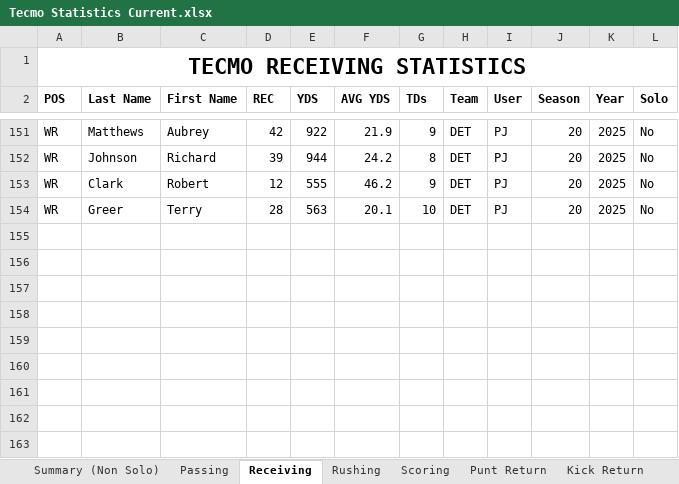
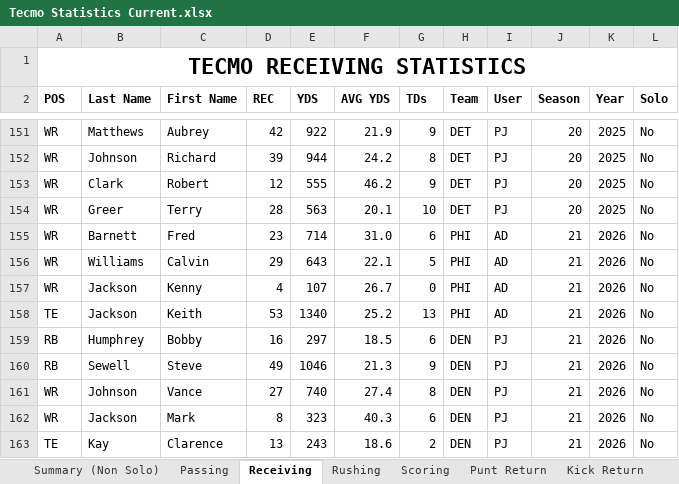
Before and after one commit to Paheej/tecmoheroes, an Excel workbook: data/Tecmo Statistics Current.xlsx, sheet Receiving, drawn as a sheet; only a part is shown, gaps mark what is left out; values as stored, in another font and other column widths than the file's, no borders; charts and pictures and conditional formats not drawn; the diff names each change by its address in the sheet, - before the commit and + after, or states it on an @@ line.

```diff
--- a/data/Tecmo Statistics Current.xlsx (sheet Receiving)
+++ b/data/Tecmo Statistics Current.xlsx (sheet Receiving)
+row 155: WR | Barnett | Fred | 23 | 714 | 31.0 | 6 | PHI | AD | 21 | 2026 | No
+row 156: WR | Williams | Calvin | 29 | 643 | 22.1 | 5 | PHI | AD | 21 | 2026 | No
+row 157: WR | Jackson | Kenny | 4 | 107 | 26.7 | 0 | PHI | AD | 21 | 2026 | No
+row 158: TE | Jackson | Keith | 53 | 1340 | 25.2 | 13 | PHI | AD | 21 | 2026 | No
+row 159: RB | Humphrey | Bobby | 16 | 297 | 18.5 | 6 | DEN | PJ | 21 | 2026 | No
+row 160: RB | Sewell | Steve | 49 | 1046 | 21.3 | 9 | DEN | PJ | 21 | 2026 | No
+row 161: WR | Johnson | Vance | 27 | 740 | 27.4 | 8 | DEN | PJ | 21 | 2026 | No
+row 162: WR | Jackson | Mark | 8 | 323 | 40.3 | 6 | DEN | PJ | 21 | 2026 | No
+row 163: TE | Kay | Clarence | 13 | 243 | 18.6 | 2 | DEN | PJ | 21 | 2026 | No
```
Also changed, not shown: sheet Team, sheet Defense, sheet Punt Return, sheet Rushing, sheet Summary (Non Solo), sheet Kick Return, 6 more sheets, formulas that keep their value, 7 other files.
